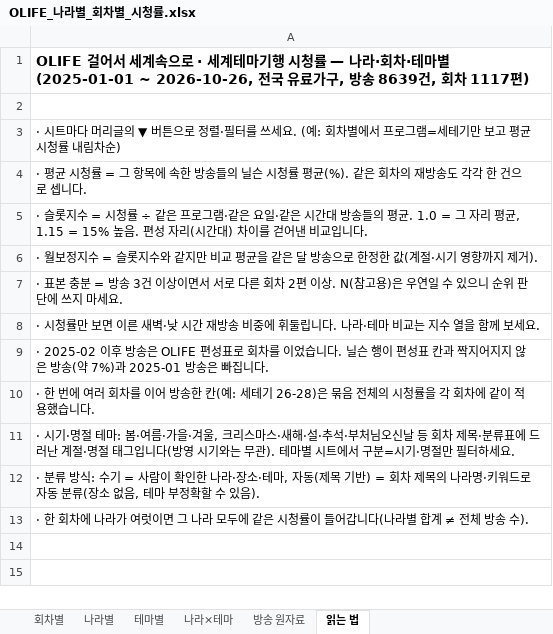
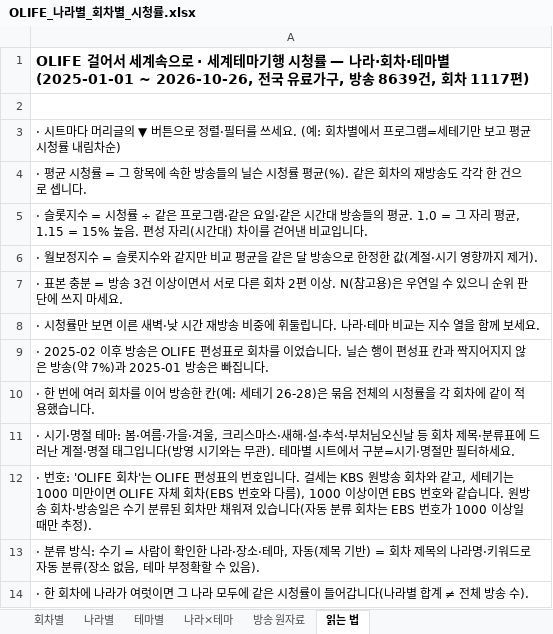
Before and after one commit to christine1150/kt-ena-programming-agent, an Excel workbook: docs/olife-geo/OLIFE_나라별_회차별_시청률.xlsx, sheet 읽는 법, drawn as a sheet; values as stored, in another font and other column widths than the file's, no borders; the diff names each change by its address in the sheet, - before the commit and + after, or states it on an @@ line.

```diff
--- a/docs/olife-geo/OLIFE_나라별_회차별_시청률.xlsx (sheet 읽는 법)
+++ b/docs/olife-geo/OLIFE_나라별_회차별_시청률.xlsx (sheet 읽는 법)
+row 12: · 번호: 'OLIFE 회차'는 OLIFE 편성표의 번호입니다. 걸세는 KBS 원방송 회차와 같고, 세테기는 1000 미만이면 OLIFE 자체 회차(EBS 번호와 다름), 1000 이상이면 EBS 번호와 같습니다. 원방송 회차·방송일은 수기 분류된 회차만 채워져 있습니다(자동 분류 회차는 EBS 번호가 1000 이상일 때만 추정).
```
Also changed, not shown: sheet 회차별, sheet 방송 원자료, docs/olife-geo/장소_질문_전체.xlsx, 5 other files.
